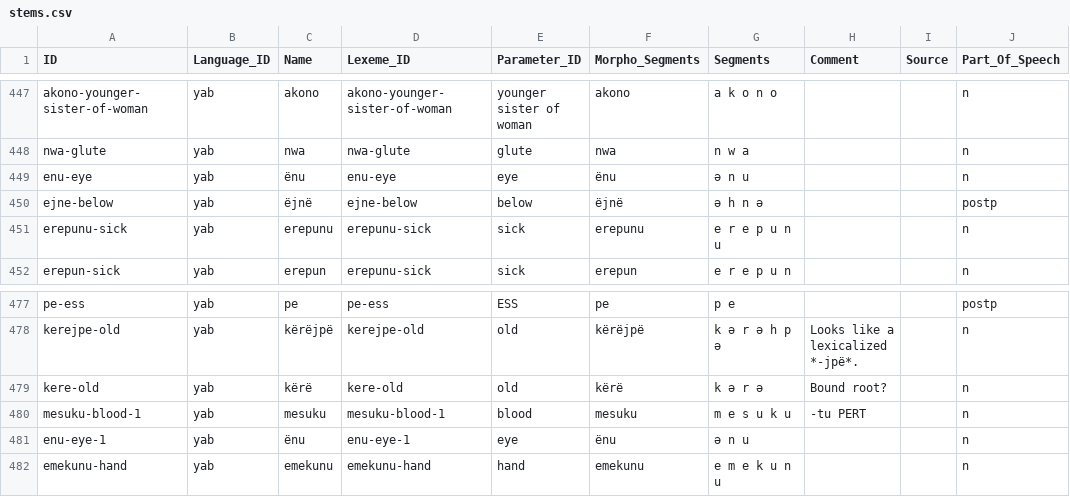
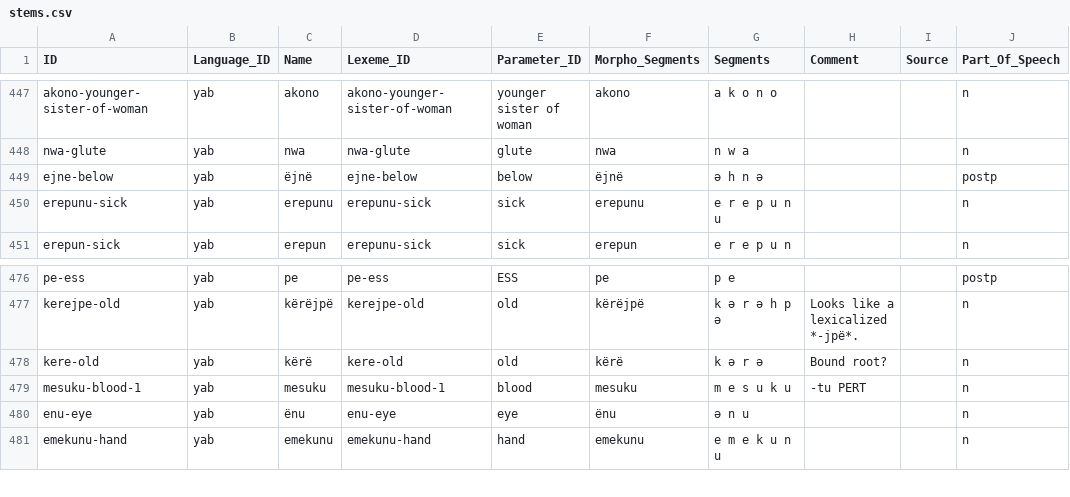
Before and after one commit to caribank/yawarana-corpus-cldf, a CSV file: cldf/stems.csv, drawn as a sheet; only a part is shown, gaps mark what is left out.

```diff
--- a/cldf/stems.csv
+++ b/cldf/stems.csv
@@ -448,3 +448,2 @@ akono-younger-sister-of-woman,yab,akono,akono-younger-sister-of-woman,younger si
 nwa-glute,yab,nwa,nwa-glute,glute,nwa,n w a,,,n
-enu-eye,yab,ënu,enu-eye,eye,ënu,ə n u,,,n
 ejne-below,yab,ëjnë,ejne-below,below,ëjnë,ə h n ə,,,postp
@@ -480,3 +479,3 @@ kere-old,yab,kërë,kere-old,old,kërë,k ə r ə,Bound root?,,n
 mesuku-blood-1,yab,mesuku,mesuku-blood-1,blood,mesuku,m e s u k u,-tu PERT,,n
-enu-eye-1,yab,ënu,enu-eye-1,eye,ënu,ə n u,,,n
+enu-eye,yab,ënu,enu-eye,eye,ënu,ə n u,,,n
 emekunu-hand,yab,emekunu,emekunu-hand,hand,emekunu,e m e k u n u,,,n
```
Also changed, not shown: cldf/glosses.csv, cldf/lexemes.csv, 4 other files.
